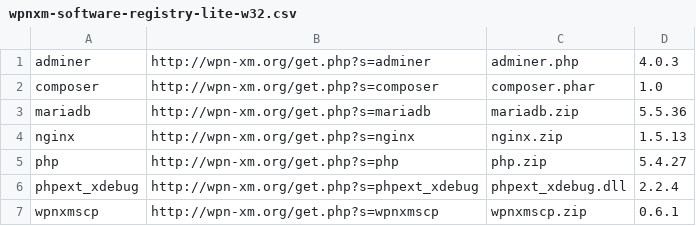
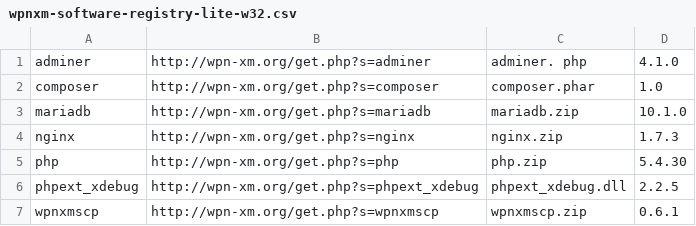
Before and after one commit to WPN-XM/registry, a CSV file: wpnxm-software-registry-lite-w32.csv, drawn as a sheet.

```diff
--- a/wpnxm-software-registry-lite-w32.csv
+++ b/wpnxm-software-registry-lite-w32.csv
@@ -1,7 +1,7 @@
-adminer,http://wpn-xm.org/get.php?s=adminer,adminer.php,4.0.3
+adminer,http://wpn-xm.org/get.php?s=adminer,"adminer. php",4.1.0
 composer,http://wpn-xm.org/get.php?s=composer,composer.phar,1.0
-mariadb,http://wpn-xm.org/get.php?s=mariadb,mariadb.zip,5.5.36
-nginx,http://wpn-xm.org/get.php?s=nginx,nginx.zip,1.5.13
-php,http://wpn-xm.org/get.php?s=php,php.zip,5.4.27
-phpext_xdebug,http://wpn-xm.org/get.php?s=phpext_xdebug,phpext_xdebug.dll,2.2.4
+mariadb,http://wpn-xm.org/get.php?s=mariadb,mariadb.zip,10.1.0
+nginx,http://wpn-xm.org/get.php?s=nginx,nginx.zip,1.7.3
+php,http://wpn-xm.org/get.php?s=php,php.zip,5.4.30
+phpext_xdebug,http://wpn-xm.org/get.php?s=phpext_xdebug,phpext_xdebug.dll,2.2.5
 wpnxmscp,http://wpn-xm.org/get.php?s=wpnxmscp,wpnxmscp.zip,0.6.1
```
Also changed, not shown: wpnxm-software-registry-allinone-w32.csv, wpnxm-software-registry-bigpack-w32.csv, 3 other files.
